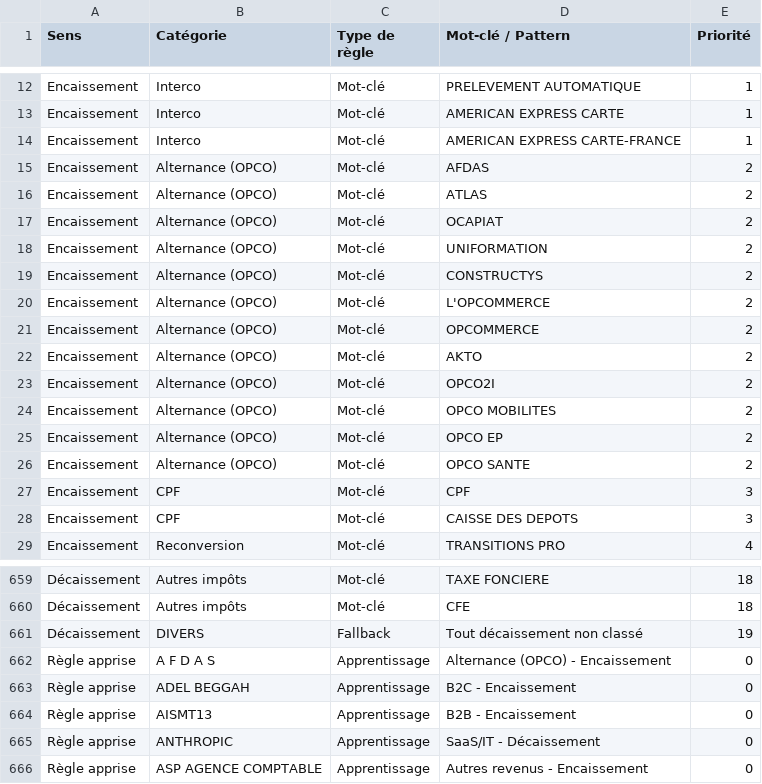
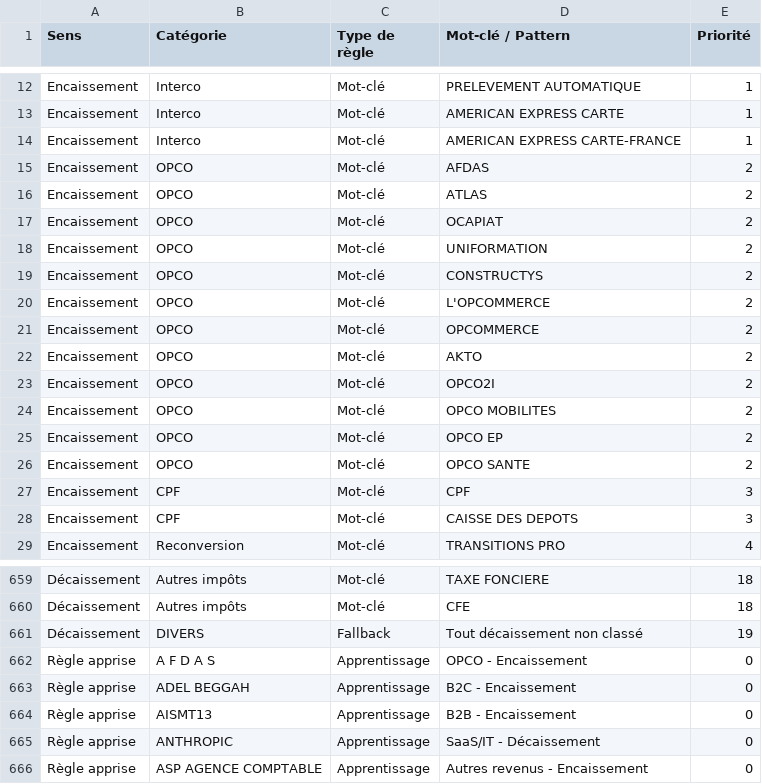
Before and after one commit to zehavith/Finance_Liora_CM, a CSV file: regles_categorisation.csv, drawn as a sheet; only a part is shown, gaps mark what is left out.

```diff
--- a/regles_categorisation.csv
+++ b/regles_categorisation.csv
@@ -14,14 +14,14 @@ Encaissement;Interco;Mot-clé;AMERICAN EXPRESS CARTE;1
 Encaissement;Interco;Mot-clé;AMERICAN EXPRESS CARTE-FRANCE;1
-Encaissement;Alternance (OPCO);Mot-clé;AFDAS;2
-Encaissement;Alternance (OPCO);Mot-clé;ATLAS;2
-Encaissement;Alternance (OPCO);Mot-clé;OCAPIAT;2
-Encaissement;Alternance (OPCO);Mot-clé;UNIFORMATION;2
-Encaissement;Alternance (OPCO);Mot-clé;CONSTRUCTYS;2
-Encaissement;Alternance (OPCO);Mot-clé;L'OPCOMMERCE;2
-Encaissement;Alternance (OPCO);Mot-clé;OPCOMMERCE;2
-Encaissement;Alternance (OPCO);Mot-clé;AKTO;2
-Encaissement;Alternance (OPCO);Mot-clé;OPCO2I;2
-Encaissement;Alternance (OPCO);Mot-clé;OPCO MOBILITES;2
-Encaissement;Alternance (OPCO);Mot-clé;OPCO EP;2
-Encaissement;Alternance (OPCO);Mot-clé;OPCO SANTE;2
+Encaissement;OPCO;Mot-clé;AFDAS;2
+Encaissement;OPCO;Mot-clé;ATLAS;2
+Encaissement;OPCO;Mot-clé;OCAPIAT;2
+Encaissement;OPCO;Mot-clé;UNIFORMATION;2
+Encaissement;OPCO;Mot-clé;CONSTRUCTYS;2
+Encaissement;OPCO;Mot-clé;L'OPCOMMERCE;2
+Encaissement;OPCO;Mot-clé;OPCOMMERCE;2
+Encaissement;OPCO;Mot-clé;AKTO;2
+Encaissement;OPCO;Mot-clé;OPCO2I;2
+Encaissement;OPCO;Mot-clé;OPCO MOBILITES;2
+Encaissement;OPCO;Mot-clé;OPCO EP;2
+Encaissement;OPCO;Mot-clé;OPCO SANTE;2
 Encaissement;CPF;Mot-clé;CPF;3
@@ -661,3 +661,3 @@ Décaissement;Autres impôts;Mot-clé;CFE;18
 Décaissement;DIVERS;Fallback;Tout décaissement non classé;19
-Règle apprise;A F D A S;Apprentissage;Alternance (OPCO) - Encaissement;0
+Règle apprise;A F D A S;Apprentissage;OPCO - Encaissement;0
 Règle apprise;ADEL BEGGAH;Apprentissage;B2C - Encaissement;0
```
Also changed, not shown: 1 other file.
